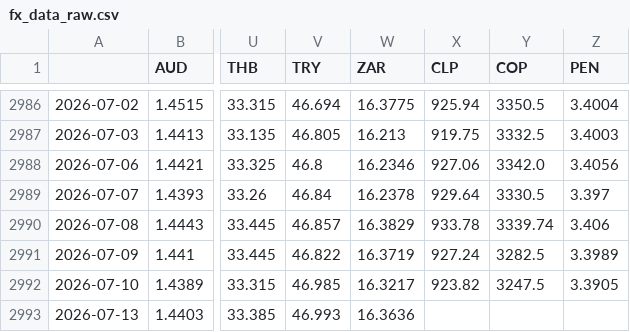
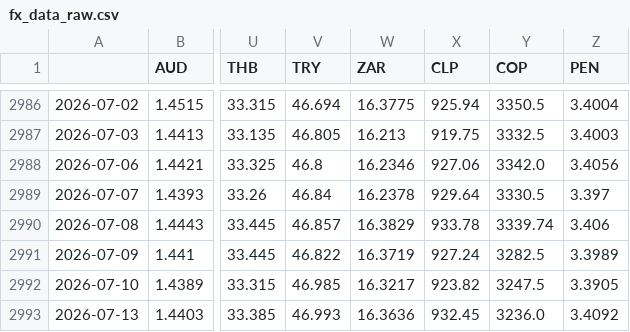
Before and after one commit to DataVizHonduran/EMFX_risk_diffusion, a CSV file: fx_data_raw.csv, drawn as a sheet; only a part is shown, gaps mark what is left out; the diff names each change by its address in the sheet, - before the commit and + after, or states it on an @@ line.

```diff
--- a/fx_data_raw.csv
+++ b/fx_data_raw.csv
-X2993 (CLP): (empty)
+X2993 (CLP): 932.45
-Y2993 (COP): (empty)
+Y2993 (COP): 3236.0
-Z2993 (PEN): (empty)
+Z2993 (PEN): 3.4092
```
Also changed, not shown: fx_data_emfx.csv.
